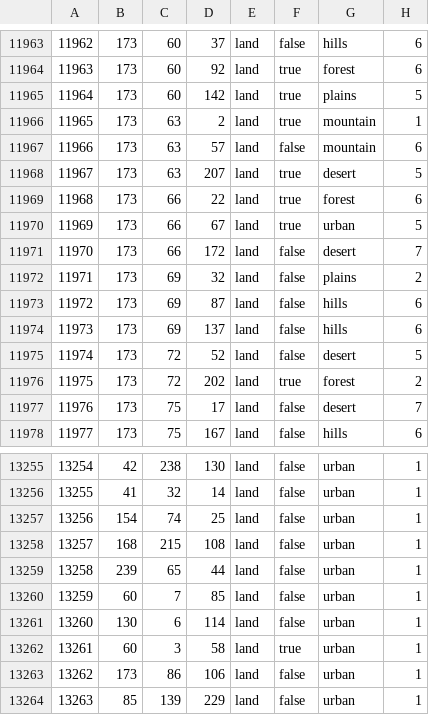
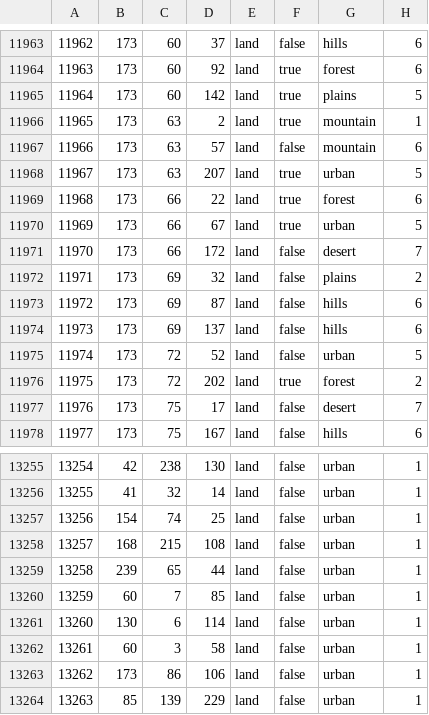
Before and after one commit to Mumiago/MFU-Updated, a CSV file: map/definition.csv.fixed.csv, drawn as a sheet; only a part is shown, gaps mark what is left out; the diff covers the shown part only.

```diff
--- a/map/definition.csv.fixed.csv
+++ b/map/definition.csv.fixed.csv
@@ -11967,3 +11967,3 @@
 11966;173;63;57;land;false;mountain;6
-11967;173;63;207;land;true;desert;5
+11967;173;63;207;land;true;urban;5
 11968;173;66;22;land;true;forest;6
@@ -11974,3 +11974,3 @@
 11973;173;69;137;land;false;hills;6
-11974;173;72;52;land;false;desert;5
+11974;173;72;52;land;false;urban;5
 11975;173;72;202;land;true;forest;2
@@ -13261,3 +13261,3 @@
 13260;130;6;114;land;false;urban;1
-13261;60;3;58;land;true;urban;1
+13261;60;3;58;land;false;urban;1
 13262;173;86;106;land;false;urban;1
```
Also changed, not shown: 10 added rows and 4 edited cells elsewhere in this file, map/definition.csv, 10 other files.
